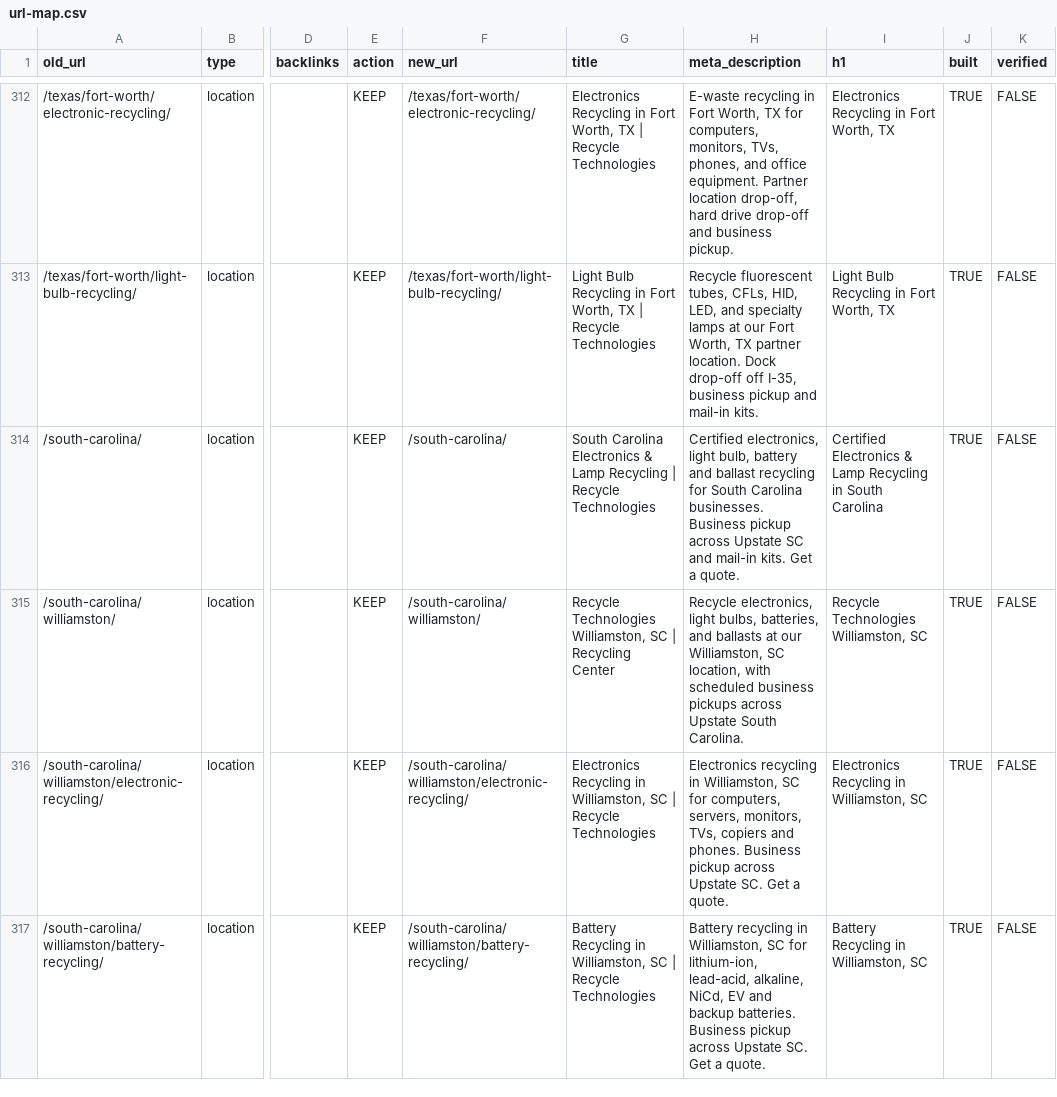
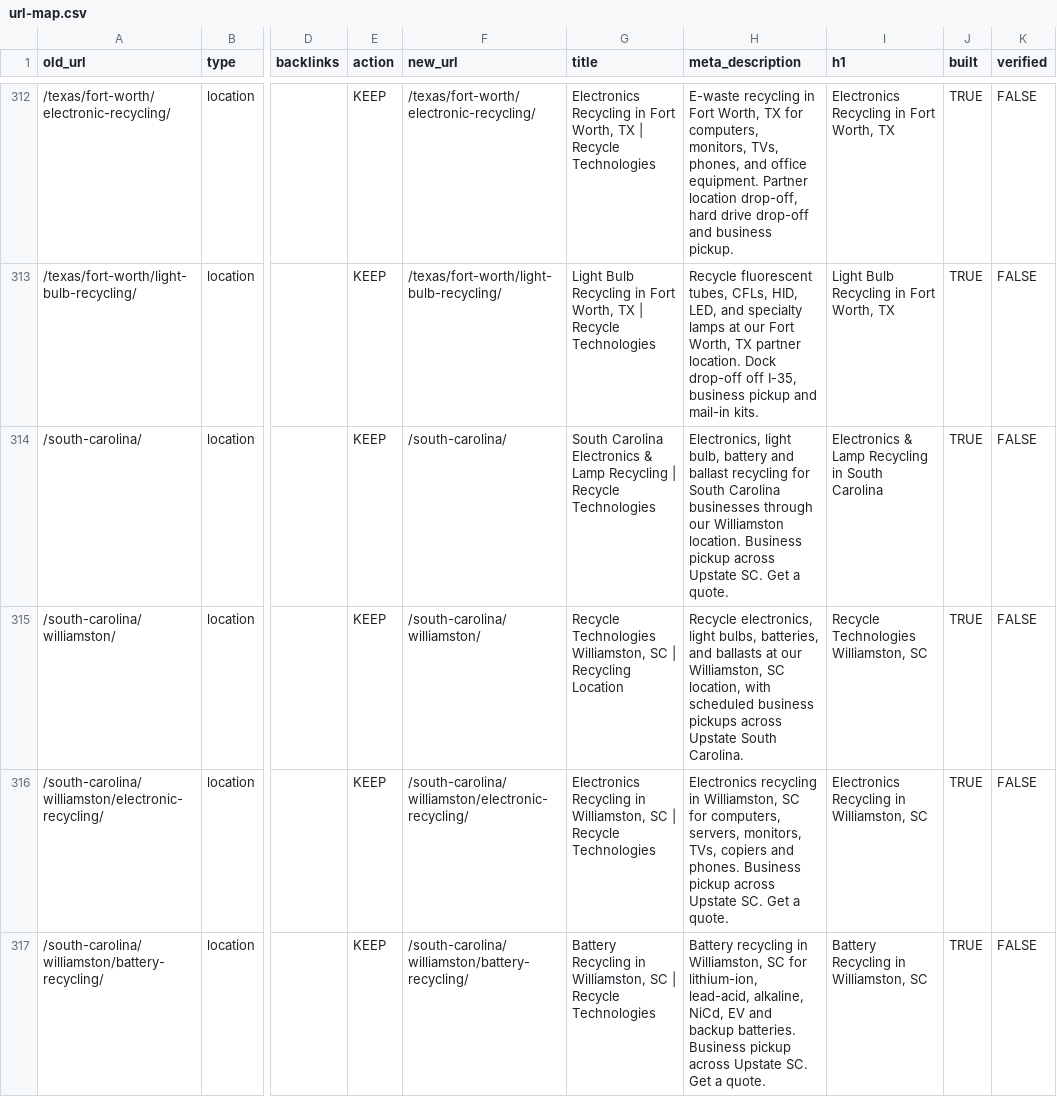
Before and after one commit to rti-website/rti-website, a CSV file: data/url-map.csv, drawn as a sheet; only a part is shown, gaps mark what is left out; the diff covers the shown part only; the diff names each change by its address in the sheet, - before the commit and + after, or states it on an @@ line.

Commit message:
South Carolina pages: content updates from the docs, Williamston ballast SEO page

```diff
--- a/data/url-map.csv
+++ b/data/url-map.csv
-H314 (meta_description): Certified electronics, light bulb, battery and ballast recycling for South Carolina businesses. Business pickup across Upstate SC and mail-in kits. Get a…
+H314 (meta_description): Electronics, light bulb, battery and ballast recycling for South Carolina businesses through our Williamston location. Business pickup across Upstate SC. Get a…
-I314 (h1): Certified Electronics &…
+I314 (h1): Electronics &…
-G315 (title): …| Recycling Center
+G315 (title): …| Recycling Location
```
Also changed, not shown: 1 added row and 1 edited cell elsewhere in this file, 14 other files.
